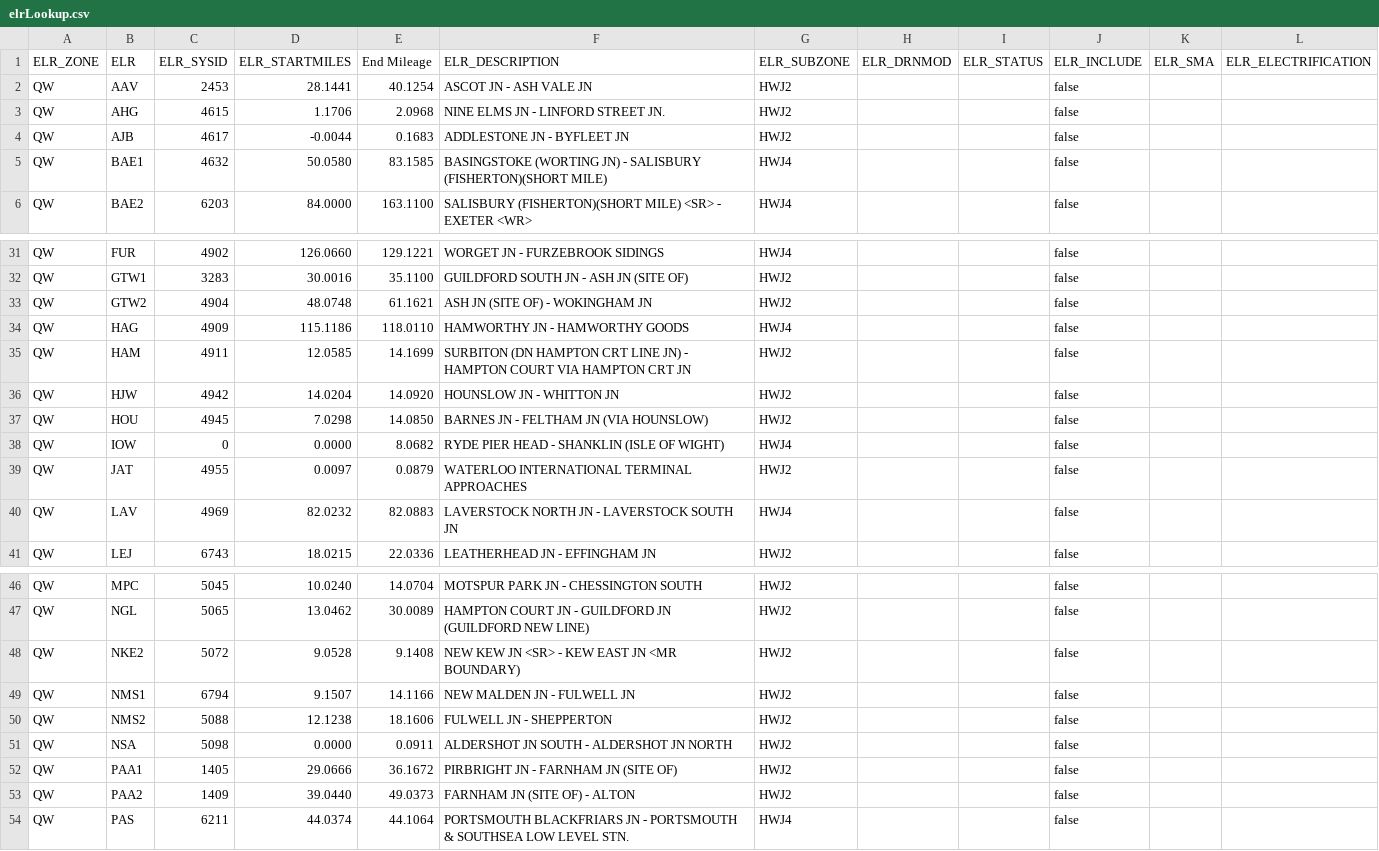
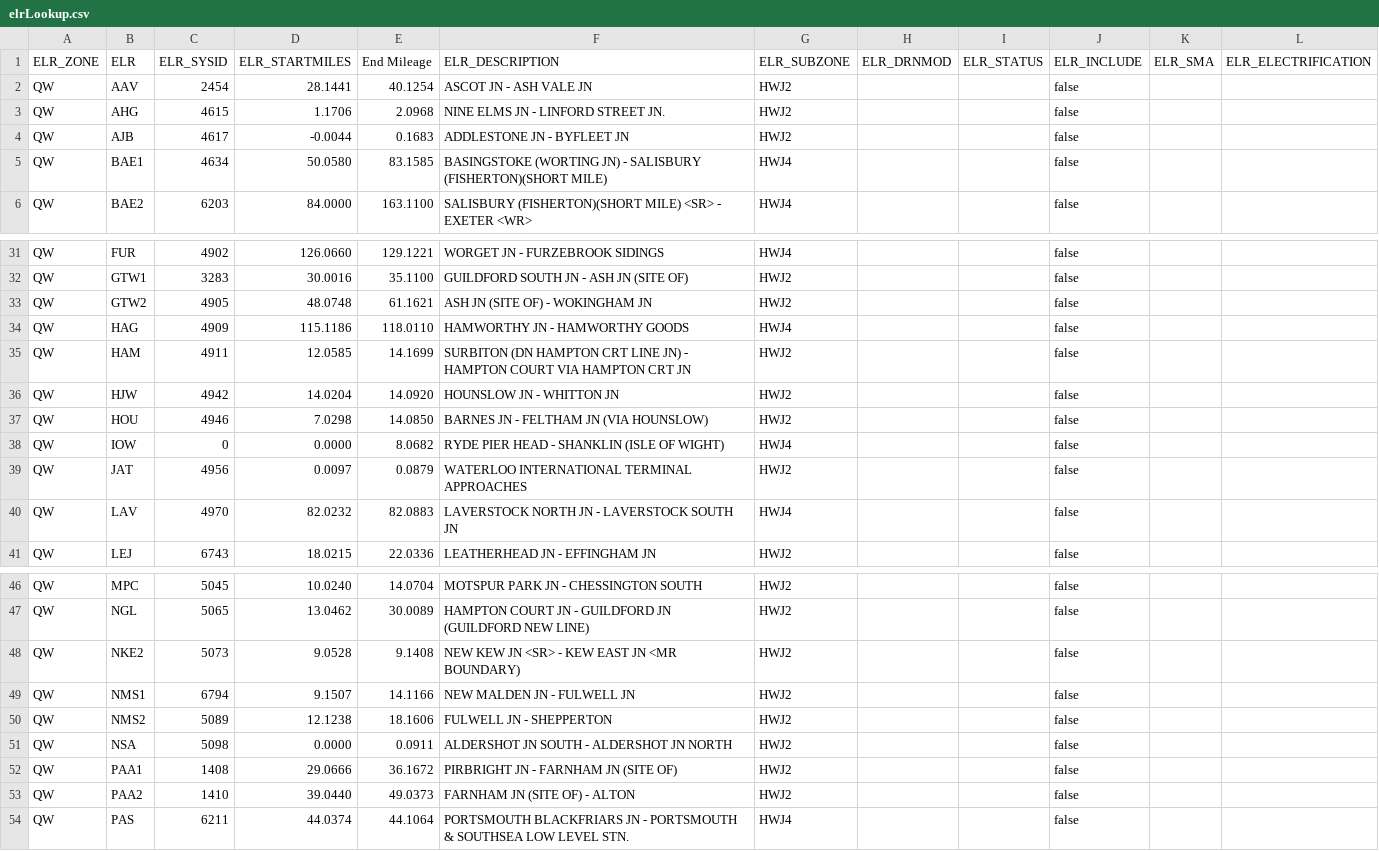
Before and after one commit to infrastructureclub/nr-national-hazard-directory, a CSV file: data/QW/elrLookup.csv, drawn as a sheet; only a part is shown, gaps mark what is left out; the diff covers the shown part only.

```diff
--- a/data/QW/elrLookup.csv
+++ b/data/QW/elrLookup.csv
@@ -1,6 +1,6 @@
 "ELR_ZONE","ELR","ELR_SYSID","ELR_STARTMILES","End Mileage","ELR_DESCRIPTION","ELR_SUBZONE","ELR_DRNMOD","ELR_STATUS"," ELR_INCLUDE","ELR_SMA","ELR_ELECTRIFICATION"
-"QW","AAV","2453","28.1441","40.1254","ASCOT JN - ASH VALE JN","HWJ2","","","false","",""
+"QW","AAV","2454","28.1441","40.1254","ASCOT JN - ASH VALE JN","HWJ2","","","false","",""
 "QW","AHG","4615","1.1706","2.0968","NINE ELMS JN - LINFORD STREET JN.","HWJ2","","","false","",""
 "QW","AJB","4617","-0.0044","0.1683","ADDLESTONE JN - BYFLEET JN","HWJ2","","","false","",""
-"QW","BAE1","4632","50.0580","83.1585","BASINGSTOKE (WORTING JN) - SALISBURY (FISHERTON)(SHORT MILE)","HWJ4","","","false","",""
+"QW","BAE1","4634","50.0580","83.1585","BASINGSTOKE (WORTING JN) - SALISBURY (FISHERTON)(SHORT MILE)","HWJ4","","","false","",""
 "QW","BAE2","6203","84.0000","163.1100","SALISBURY (FISHERTON)(SHORT MILE) <SR> - EXETER <WR>","HWJ4","","","false","",""
@@ -32,3 +32,3 @@
 "QW","GTW1","3283","30.0016","35.1100","GUILDFORD SOUTH JN - ASH JN (SITE OF)","HWJ2","","","false","",""
-"QW","GTW2","4904","48.0748","61.1621","ASH JN (SITE OF) - WOKINGHAM JN","HWJ2","","","false","",""
+"QW","GTW2","4905","48.0748","61.1621","ASH JN (SITE OF) - WOKINGHAM JN","HWJ2","","","false","",""
 "QW","HAG","4909","115.1186","118.0110","HAMWORTHY JN - HAMWORTHY GOODS","HWJ4","","","false","",""
@@ -36,6 +36,6 @@
 "QW","HJW","4942","14.0204","14.0920","HOUNSLOW JN - WHITTON JN","HWJ2","","","false","",""
-"QW","HOU","4945","7.0298","14.0850","BARNES JN - FELTHAM JN (VIA HOUNSLOW)","HWJ2","","","false","",""
+"QW","HOU","4946","7.0298","14.0850","BARNES JN - FELTHAM JN (VIA HOUNSLOW)","HWJ2","","","false","",""
 "QW","IOW","0","0.0000","8.0682","RYDE PIER HEAD - SHANKLIN (ISLE OF WIGHT)","HWJ4","","","false","",""
-"QW","JAT","4955","0.0097","0.0879","WATERLOO INTERNATIONAL TERMINAL APPROACHES","HWJ2","","","false","",""
-"QW","LAV","4969","82.0232","82.0883","LAVERSTOCK NORTH JN - LAVERSTOCK SOUTH JN","HWJ4","","","false","",""
+"QW","JAT","4956","0.0097","0.0879","WATERLOO INTERNATIONAL TERMINAL APPROACHES","HWJ2","","","false","",""
+"QW","LAV","4970","82.0232","82.0883","LAVERSTOCK NORTH JN - LAVERSTOCK SOUTH JN","HWJ4","","","false","",""
 "QW","LEJ","6743","18.0215","22.0336","LEATHERHEAD JN - EFFINGHAM JN","HWJ2","","","false","",""
@@ -47,8 +47,8 @@
 "QW","NGL","5065","13.0462","30.0089","HAMPTON COURT JN - GUILDFORD JN (GUILDFORD NEW LINE)","HWJ2","","","false","",""
-"QW","NKE2","5072","9.0528","9.1408","NEW KEW JN <SR> - KEW EAST JN <MR BOUNDARY)","HWJ2","","","false","",""
+"QW","NKE2","5073","9.0528","9.1408","NEW KEW JN <SR> - KEW EAST JN <MR BOUNDARY)","HWJ2","","","false","",""
 "QW","NMS1","6794","9.1507","14.1166","NEW MALDEN JN - FULWELL JN","HWJ2","","","false","",""
-"QW","NMS2","5088","12.1238","18.1606","FULWELL JN - SHEPPERTON","HWJ2","","","false","",""
+"QW","NMS2","5089","12.1238","18.1606","FULWELL JN - SHEPPERTON","HWJ2","","","false","",""
 "QW","NSA","5098","0.0000","0.0911","ALDERSHOT JN SOUTH - ALDERSHOT JN NORTH","HWJ2","","","false","",""
-"QW","PAA1","1405","29.0666","36.1672","PIRBRIGHT JN - FARNHAM JN (SITE OF)","HWJ2","","","false","",""
-"QW","PAA2","1409","39.0440","49.0373","FARNHAM JN (SITE OF) - ALTON","HWJ2","","","false","",""
+"QW","PAA1","1408","29.0666","36.1672","PIRBRIGHT JN - FARNHAM JN (SITE OF)","HWJ2","","","false","",""
+"QW","PAA2","1410","39.0440","49.0373","FARNHAM JN (SITE OF) - ALTON","HWJ2","","","false","",""
 "QW","PAS","6211","44.0374","44.1064","PORTSMOUTH BLACKFRIARS JN - PORTSMOUTH & SOUTHSEA LOW LEVEL STN.","HWJ4","","","false","",""
```
Also changed, not shown: 7 edited cells elsewhere in this file, data/QD/coreData.csv, data/QE/coreData.csv, 23 other files.
